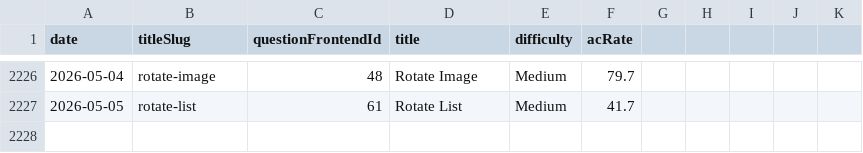
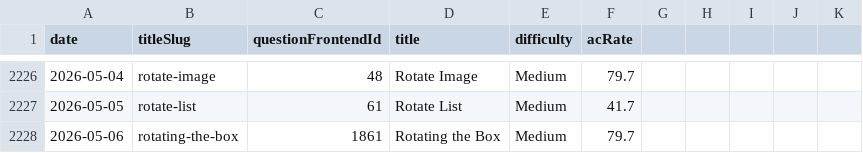
Before and after one commit to joric/leetcode, a CSV file: daily.csv, drawn as a sheet; only a part is shown, gaps mark what is left out; the diff names each change by its address in the sheet, - before the commit and + after, or states it on an @@ line.

```diff
--- a/daily.csv
+++ b/daily.csv
+row 2228: 2026-05-06 | rotating-the-box | 1861 | Rotating the Box | Medium | 79.7
```
